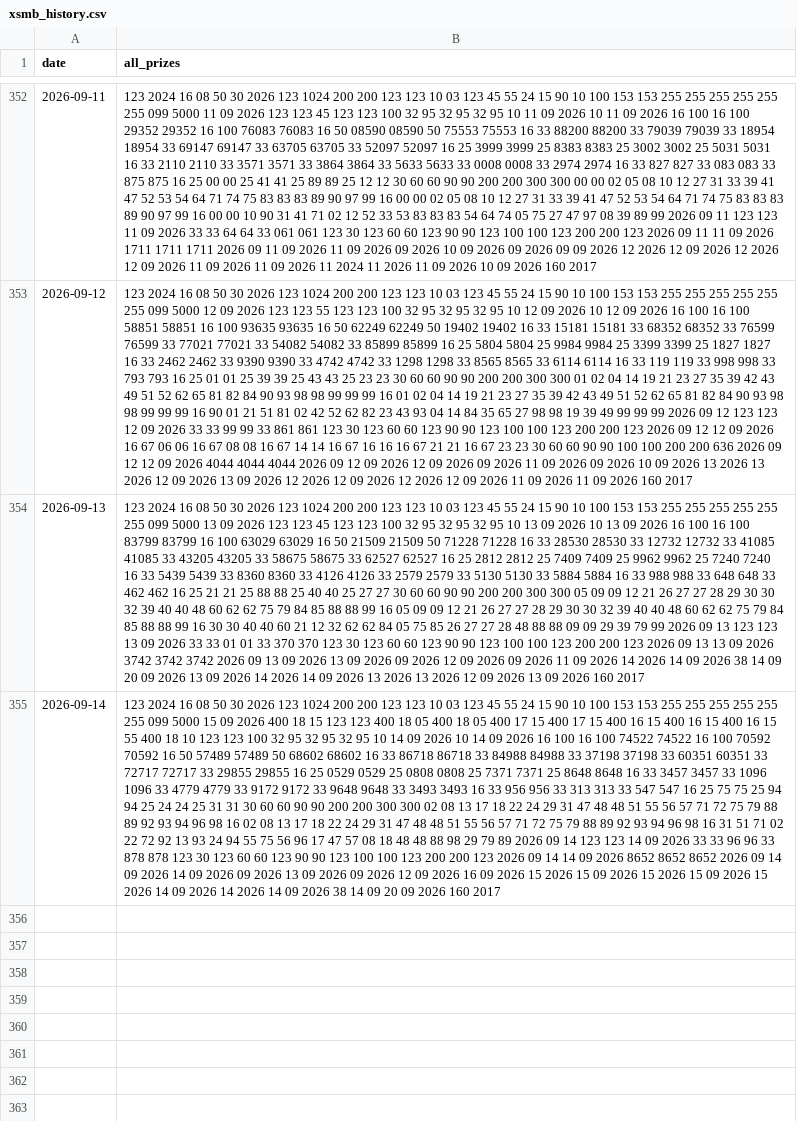
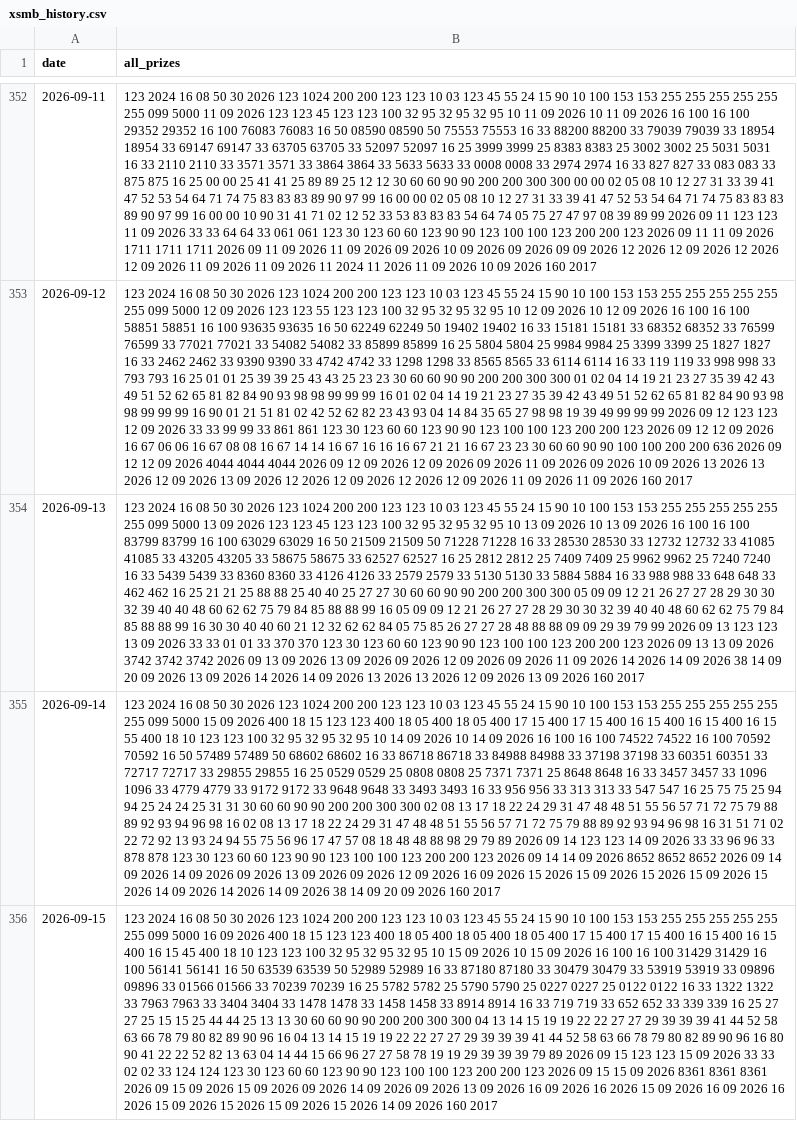
Before and after one commit to anhnguyen122-bit/aetb-top3, a CSV file: xsmb_history.csv, drawn as a sheet; only a part is shown, gaps mark what is left out; the diff names each change by its address in the sheet, - before the commit and + after, or states it on an @@ line.

```diff
--- a/xsmb_history.csv
+++ b/xsmb_history.csv
+row 356: 2026-09-15 | 123 2024 16 08 50 30 2026 123 1024 200 200 123 123 10 03 123 45 55 24 15 90 10 100 153 153 255 255 255 255 255 255 099 5000 16 09 2026 400 18 15 123 123 400 18 05 400 18 05 400 18 05 400 17 15 400 17 15 400 16 15 400 16 15 400 16 15 45 400 18 10 123 123 100 32 95 32 95 32 95 10 15 09 2026 10 15 09 2026 16 100 16 100 31429 31429 16 100 56141 56141 16 50 63539 63539 50 52989 52989 16 33 87180 87180 33 30479 30479 33 53919 53919 33 09896 09896 33 01566 01566 33 70239 70239 16 25 5782 5782 25 5790 5790 25 0227 0227 25 0122 0122 16 33 1322 1322 33 7963 7963 33 3404 3404 33 1478 1478 33 1458 1458 33 8914 8914 16 33 719 719 33 652 652 33 339 339 16 25 27 27 25 15 15 25 44 44 25 13 13 30 60 60 90 90 200 200 300 300 04 13 14 15 19 19 22 22 27 27 29 39 39 39 41 44 52 58 63 66 78 79 80 82 89 90 96 16 04 13 14 15 19 19 22 22 27 27 29 39 39 39 41 44 52 58 63 66 78 79 80 82 89 90 96 16 80 90 41 22 22 52 82 13 63 04 14 44 15 66 96 27 27 58 78 19 19 29 39 39 39 79 89 2026 09 15 123 123 15 09 2026 33 33 02 02 33 124 124 123 30 123 60 60 123 90 90 123 100 100 123 200 200 123 2026 09 15 15 09 2026 8361 8361 8361 2026 09 15 09 2026 15 09 2026 09 2026 14 09 2026 09 2026 13 09 2026 16 09 2026 16 2026 15 09 2026 16 09 2026 16 2026 15 09 2026 15 2026 15 09 2026 15 2026 14 09 2026 160 2017
```
Also changed, not shown: 1 other file.
